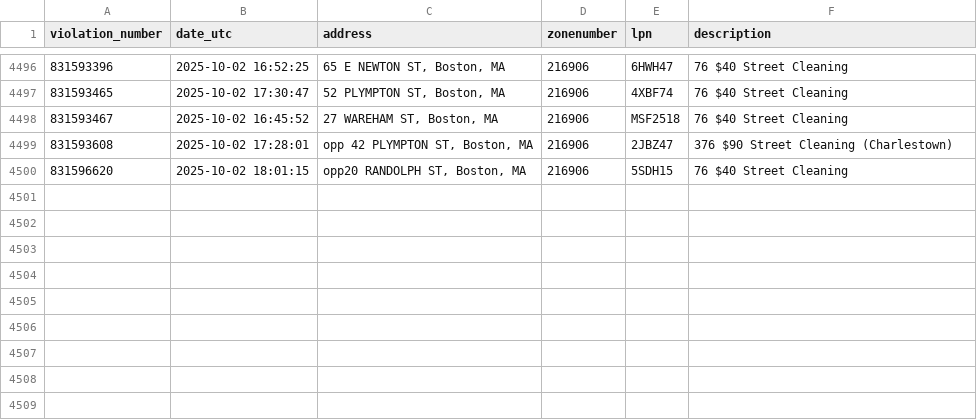
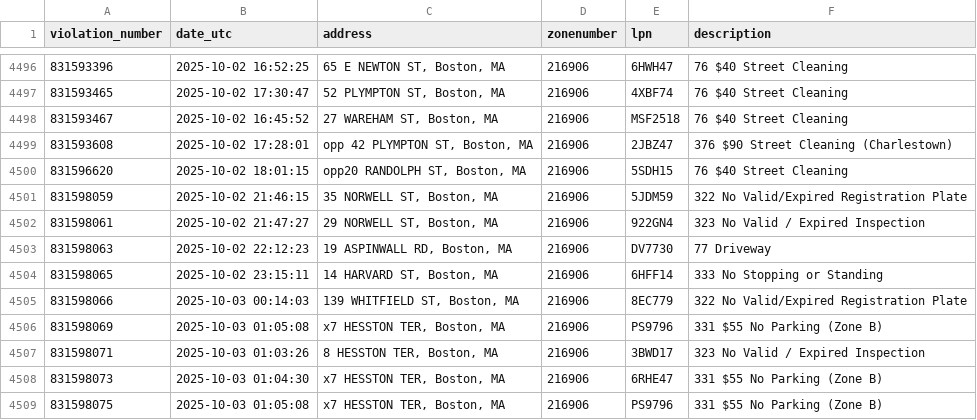
Before and after one commit to jack898/PollingAuto, a CSV file: filtered_boston_tickets.csv, drawn as a sheet; only a part is shown, gaps mark what is left out; the diff names each change by its address in the sheet, - before the commit and + after, or states it on an @@ line.

```diff
--- a/filtered_boston_tickets.csv
+++ b/filtered_boston_tickets.csv
+row 4501: 831598059 | 2025-10-02 21:46:15 | 35 NORWELL ST, Boston, MA | 216906 | 5JDM59 | 322 No Valid/Expired Registration Plate
+row 4502: 831598061 | 2025-10-02 21:47:27 | 29 NORWELL ST, Boston, MA | 216906 | 922GN4 | 323 No Valid / Expired Inspection
+row 4503: 831598063 | 2025-10-02 22:12:23 | 19 ASPINWALL RD, Boston, MA | 216906 | DV7730 | 77 Driveway
+row 4504: 831598065 | 2025-10-02 23:15:11 | 14 HARVARD ST, Boston, MA | 216906 | 6HFF14 | 333 No Stopping or Standing
+row 4505: 831598066 | 2025-10-03 00:14:03 | 139 WHITFIELD ST, Boston, MA | 216906 | 8EC779 | 322 No Valid/Expired Registration Plate
+row 4506: 831598069 | 2025-10-03 01:05:08 | x7 HESSTON TER, Boston, MA | 216906 | PS9796 | 331 $55 No Parking (Zone B)
+row 4507: 831598071 | 2025-10-03 01:03:26 | 8 HESSTON TER, Boston, MA | 216906 | 3BWD17 | 323 No Valid / Expired Inspection
+row 4508: 831598073 | 2025-10-03 01:04:30 | x7 HESSTON TER, Boston, MA | 216906 | 6RHE47 | 331 $55 No Parking (Zone B)
+row 4509: 831598075 | 2025-10-03 01:05:08 | x7 HESSTON TER, Boston, MA | 216906 | PS9796 | 331 $55 No Parking (Zone B)
```
Also changed, not shown: 4 other files.
